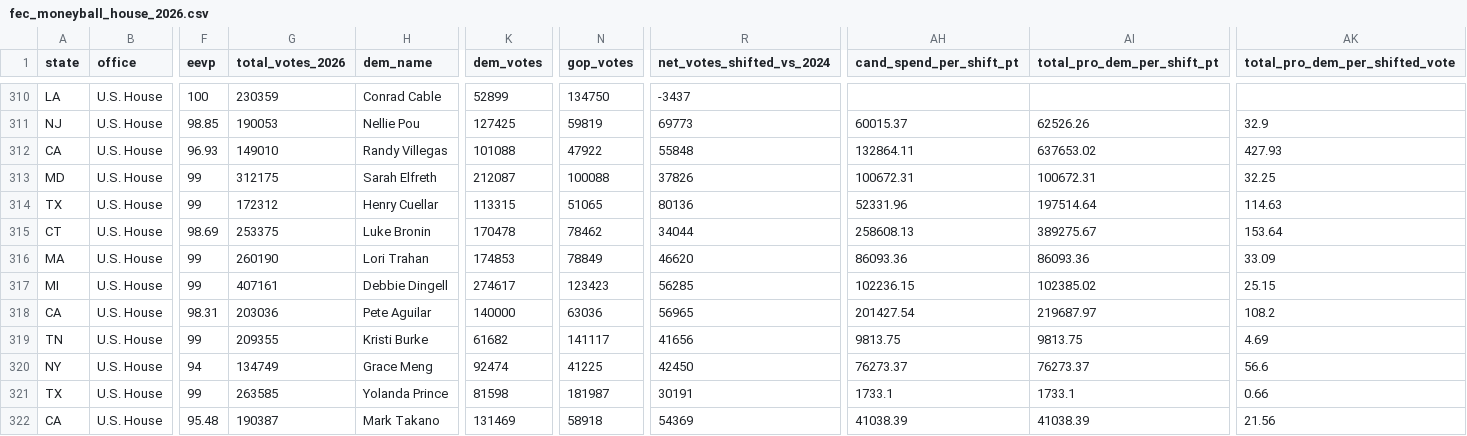
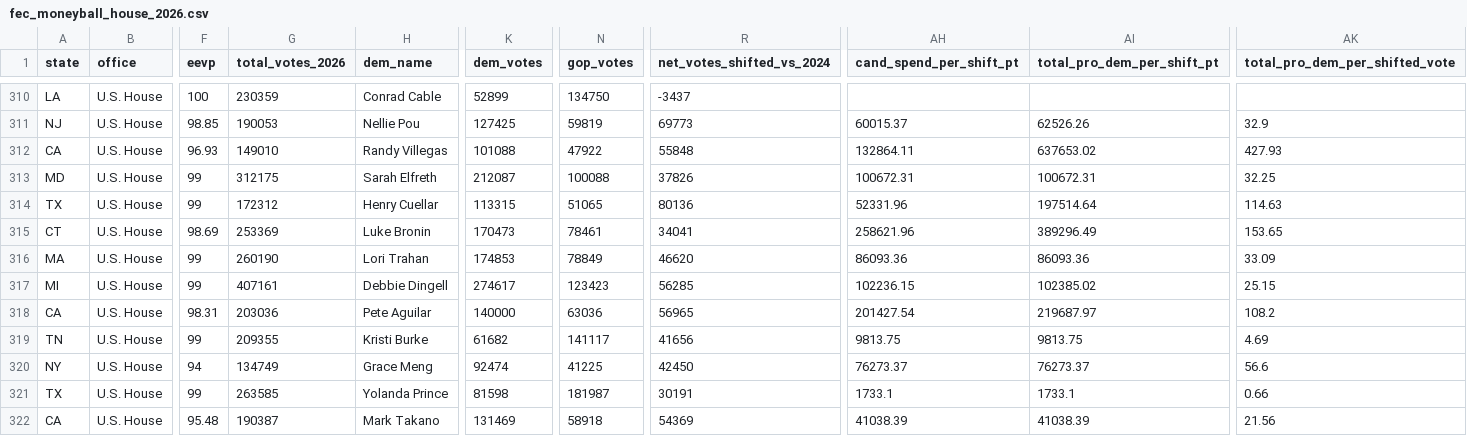
Before and after one commit to mike10010100/elections-2026, a CSV file: site_data/fec_moneyball_house_2026.csv, drawn as a sheet; only a part is shown, gaps mark what is left out; the diff names each change by its address in the sheet, - before the commit and + after, or states it on an @@ line.

Commit message:
chore(data): auto-update live 2026 election results & analysis charts

```diff
--- a/site_data/fec_moneyball_house_2026.csv
+++ b/site_data/fec_moneyball_house_2026.csv
-G315 (total_votes_2026): 253375
+G315 (total_votes_2026): 253369
-K315 (dem_votes): 170478
+K315 (dem_votes): 170473
-N315 (gop_votes): 78462
+N315 (gop_votes): 78461
-R315 (net_votes_shifted_vs_2024): 34044
+R315 (net_votes_shifted_vs_2024): 34041
-AH315 (cand_spend_per_shift_pt): 258608.13
+AH315 (cand_spend_per_shift_pt): 258621.96
-AI315 (total_pro_dem_per_shift_pt): 389275.67
+AI315 (total_pro_dem_per_shift_pt): 389296.49
-AK315 (total_pro_dem_per_shifted_vote): 153.64
+AK315 (total_pro_dem_per_shifted_vote): 153.65
```
Also changed, not shown: 14 other files.
